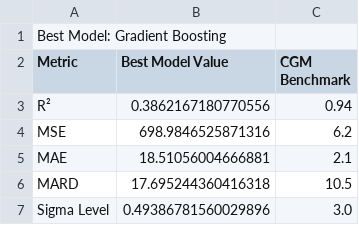
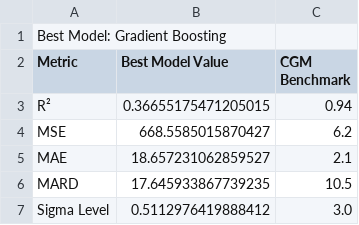
Before and after one commit to jtb21091/EyeBloodGlucose, a CSV file: best_model_metrics.csv, drawn as a sheet.

```diff
--- a/best_model_metrics.csv
+++ b/best_model_metrics.csv
@@ -2,6 +2,6 @@ Best Model: Gradient Boosting
 Metric,Best Model Value,CGM Benchmark
-R²,0.3862167180770556,0.94
-MSE,698.9846525871316,6.2
-MAE,18.51056004666881,2.1
-MARD,17.695244360416318,10.5
-Sigma Level,0.49386781560029896,3.0
+R²,0.36655175471205015,0.94
+MSE,668.5585015870427,6.2
+MAE,18.657231062859527,2.1
+MARD,17.645933867739235,10.5
+Sigma Level,0.5112976419888412,3.0
```
Also changed, not shown: eye_glucose_data/labels.csv, 1 other file.
